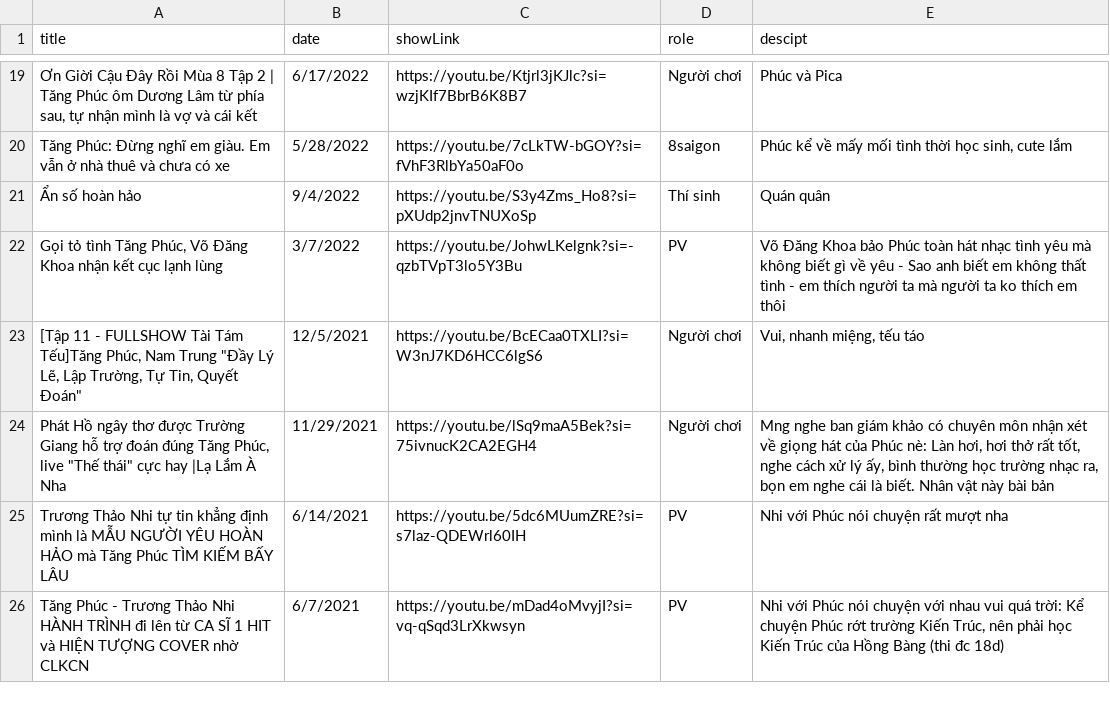
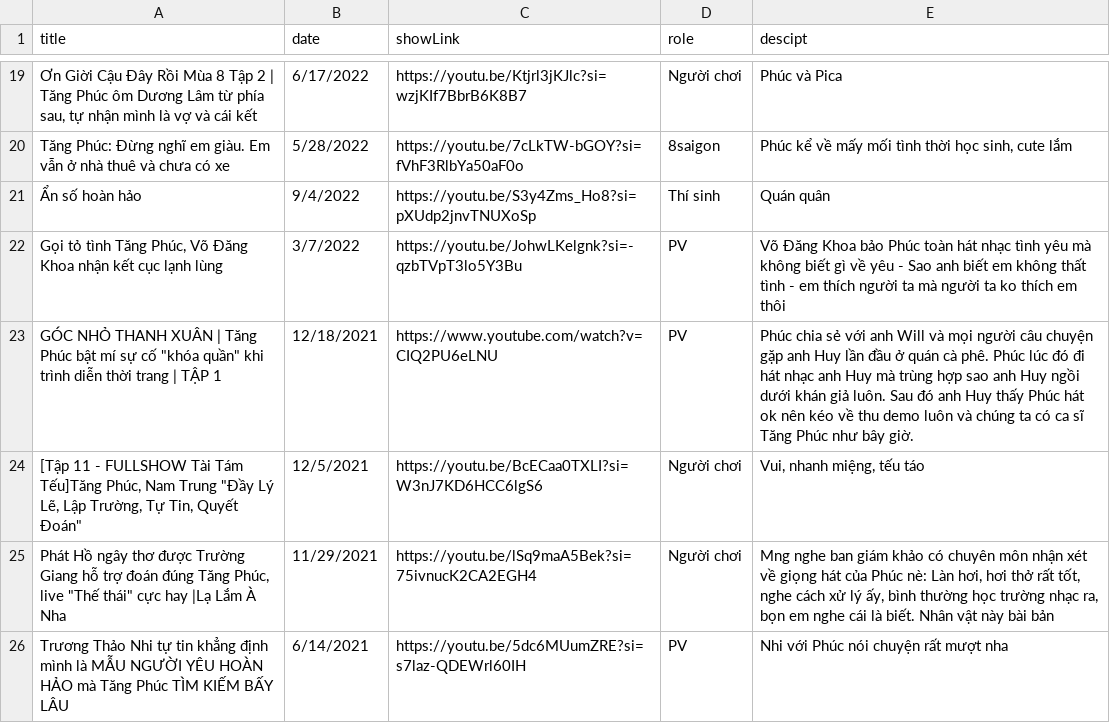
Before and after one commit to levinhky/TangPhucPortfolio, a CSV file: public/data/gameShow.csv, drawn as a sheet; only a part is shown, gaps mark what is left out; the shorter side is filled out with more unchanged rows.

Commit message:
Update PV 12/18/2021

```diff
--- a/public/data/gameShow.csv
+++ b/public/data/gameShow.csv
@@ -23,2 +23,3 @@ Tăng Phúc: Đừng nghĩ em giàu. Em vẫn ở nhà thuê và chưa có xe,5/
 "Gọi tỏ tình Tăng Phúc, Võ Đăng Khoa nhận kết cục lạnh lùng",3/7/2022,https://youtu.be/JohwLKelgnk?si=-qzbTVpT3lo5Y3Bu,PV,"Võ Đăng Khoa bảo Phúc toàn hát nhạc tình yêu mà không biết gì về yêu - Sao anh biết em không thất tình - em thích người ta mà người ta ko thích em thôi"
+GÓC NHỎ THANH XUÂN | Tăng Phúc bật mí sự cố "khóa quần" khi trình diễn thời trang | TẬP 1,12/18/2021,https://www.youtube.com/watch?v=CIQ2PU6eLNU,PV,Phúc chia sẻ với anh Will và mọi người câu chuyện gặp anh Huy lần đầu ở quán cà phê. Phúc lúc đó đi hát nhạc anh Huy mà trùng hợp sao anh Huy ngồi dưới khán giả luôn. Sau đó anh Huy thấy Phúc hát ok nên kéo về thu demo luôn và chúng ta có ca sĩ Tăng Phúc như bây giờ.
 "[Tập 11 - FULLSHOW Tài Tám Tếu]Tăng Phúc, Nam Trung ""Đầy Lý Lẽ, Lập Trường, Tự Tin, Quyết Đoán""",12/5/2021,https://youtu.be/BcECaa0TXLI?si=W3nJ7KD6HCC6lgS6,Người chơi,"Vui, nhanh miệng, tếu táo"
```
